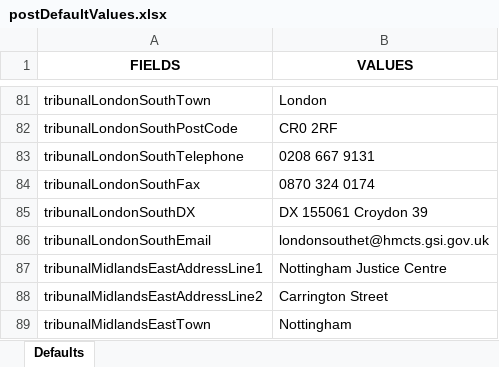
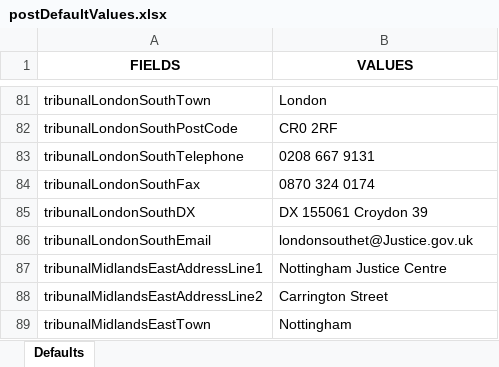
Before and after one commit to hmcts/ethos-repl-docmosis-service, an Excel workbook: src/main/resources/postDefaultValues.xlsx, sheet Defaults, drawn as a sheet; only a part is shown, gaps mark what is left out; values as stored, in another font and other column widths than the file's, no borders; the diff names each change by its address in the sheet, - before the commit and + after, or states it on an @@ line.

Commit message:
Press list changes

```diff
--- a/src/main/resources/postDefaultValues.xlsx (sheet Defaults)
+++ b/src/main/resources/postDefaultValues.xlsx (sheet Defaults)
-B86 (VALUES): londonsouthet@hmcts.gsi.gov.uk
+B86 (VALUES): londonsouthet@Justice.gov.uk
```
Also changed, not shown: 2 other files.
